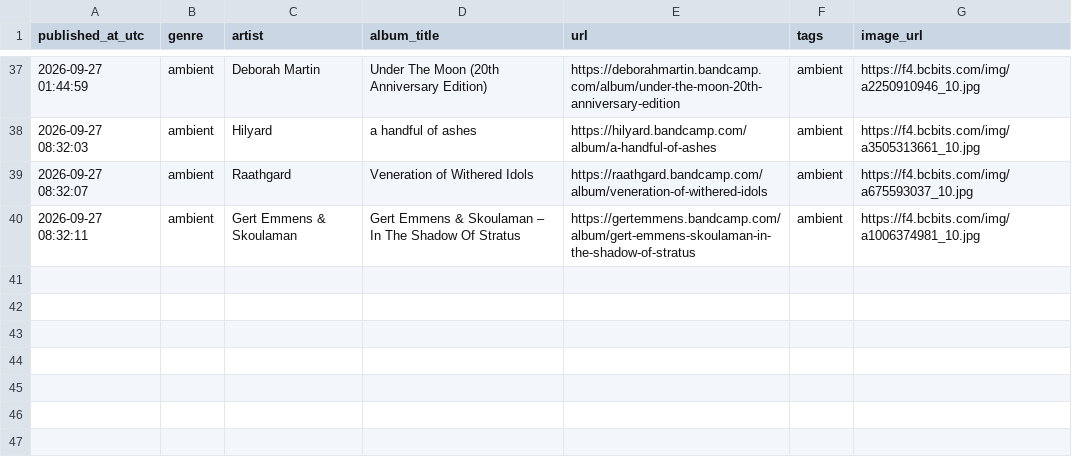
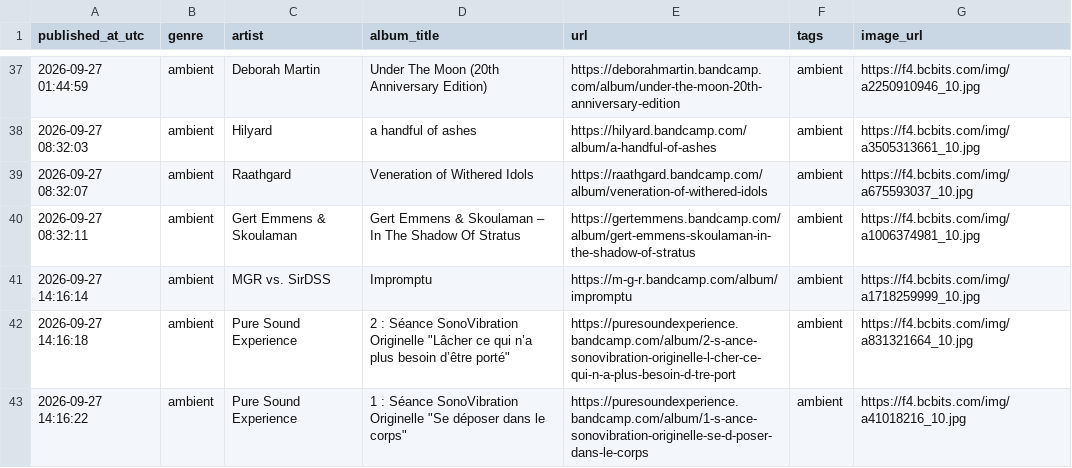
Before and after one commit to atimbaua/bc_scraper, a CSV file: releases_data.csv, drawn as a sheet; only a part is shown, gaps mark what is left out; the diff names each change by its address in the sheet, - before the commit and + after, or states it on an @@ line.

```diff
--- a/releases_data.csv
+++ b/releases_data.csv
+row 41: 2026-09-27 14:16:14 | ambient | MGR vs. SirDSS | Impromptu | https://m-g-r.bandcamp.com/album/impromptu | ambient | https://f4.bcbits.com/img/a1718259999_10.jpg
+row 42: 2026-09-27 14:16:18 | ambient | Pure Sound Experience | 2 : Séance SonoVibration Originelle "Lâcher ce qui n’a plus besoin d’être porté" | https://puresoundexperience.bandcamp.com/album/2-s-ance-sonovibration-originelle-l-cher-ce-qui-n-a-plus-besoin-d-tre-port | ambient | https://f4.bcbits.com/img/a831321664_10.jpg
+row 43: 2026-09-27 14:16:22 | ambient | Pure Sound Experience | 1 : Séance SonoVibration Originelle "Se déposer dans le corps" | https://puresoundexperience.bandcamp.com/album/1-s-ance-sonovibration-originelle-se-d-poser-dans-le-corps | ambient | https://f4.bcbits.com/img/a41018216_10.jpg
```
Also changed, not shown: 1 other file.
